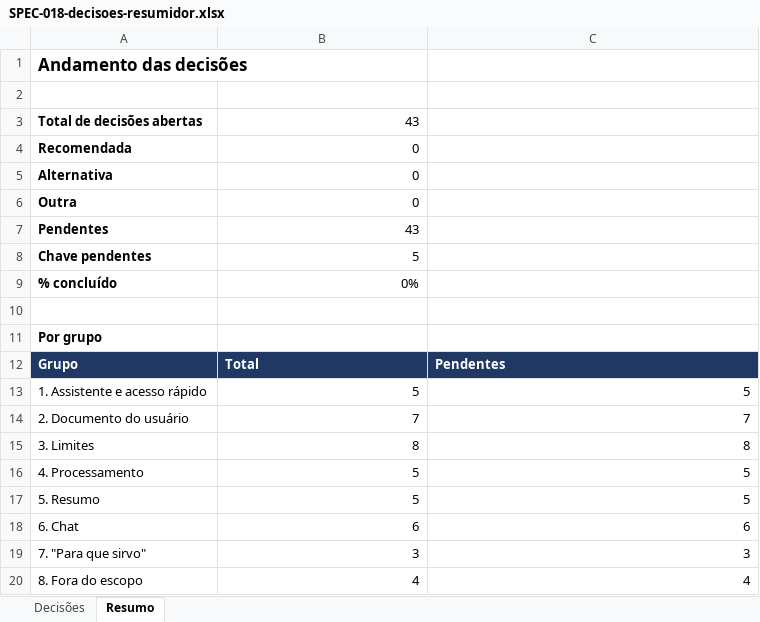
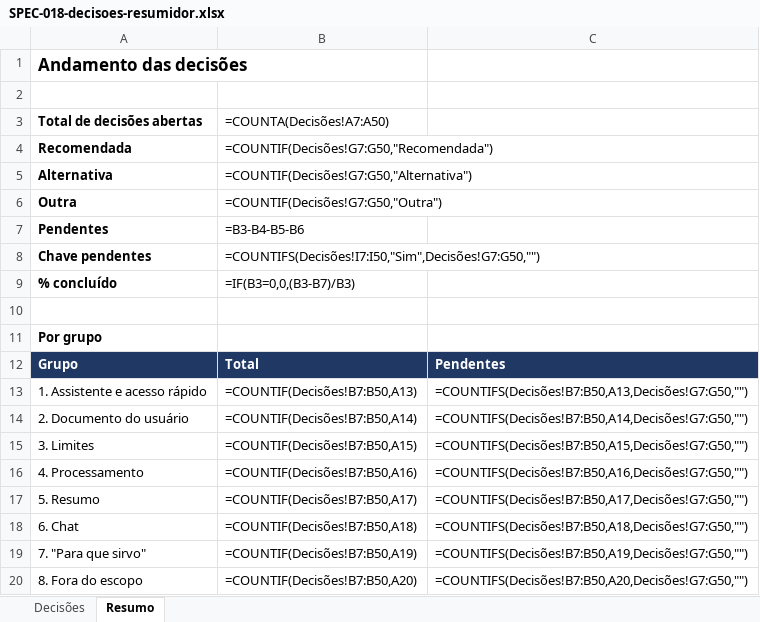
Before and after one commit to cleitonsm/nexus, an Excel workbook: docs/especificacao/specs/SPEC-018-decisoes-resumidor.xlsx, sheet Resumo, drawn as a sheet; values as stored, in another font and other column widths than the file's, no borders; formulas without a stored value are shown as written; the diff names each change by its address in the sheet, - before the commit and + after, or states it on an @@ line.

```diff
--- a/docs/especificacao/specs/SPEC-018-decisoes-resumidor.xlsx (sheet Resumo)
+++ b/docs/especificacao/specs/SPEC-018-decisoes-resumidor.xlsx (sheet Resumo)
-B3: 43
+B3: =COUNTA(Decisões!A7:A50)
-B4 (=COUNTA(Decisões!A7:A50)): 0
+B4 (=COUNTA(Decisões!A7:A50)): =COUNTIF(Decisões!G7:G50,"Recomendada")
-B5 (=COUNTA(Decisões!A7:A50)): 0
+B5 (=COUNTA(Decisões!A7:A50)): =COUNTIF(Decisões!G7:G50,"Alternativa")
-B6 (=COUNTA(Decisões!A7:A50)): 0
+B6 (=COUNTA(Decisões!A7:A50)): =COUNTIF(Decisões!G7:G50,"Outra")
-B7 (=COUNTA(Decisões!A7:A50)): 43
+B7 (=COUNTA(Decisões!A7:A50)): =B3-B4-B5-B6
-B8 (=COUNTA(Decisões!A7:A50)): 5
+B8 (=COUNTA(Decisões!A7:A50)): =COUNTIFS(Decisões!I7:I50,"Sim",Decisões!G7:G50,"")
-B9 (=COUNTA(Decisões!A7:A50)): 0%
+B9 (=COUNTA(Decisões!A7:A50)): =IF(B3=0,0,(B3-B7)/B3)
-B13 (=COUNTA(Decisões!A7:A50)): 5
+B13 (=COUNTA(Decisões!A7:A50)): =COUNTIF(Decisões!B7:B50,A13)
-C13: 5
+C13: =COUNTIFS(Decisões!B7:B50,A13,Decisões!G7:G50,"")
-B14 (=COUNTA(Decisões!A7:A50)): 7
+B14 (=COUNTA(Decisões!A7:A50)): =COUNTIF(Decisões!B7:B50,A14)
-C14: 7
+C14: =COUNTIFS(Decisões!B7:B50,A14,Decisões!G7:G50,"")
-B15 (=COUNTA(Decisões!A7:A50)): 8
+B15 (=COUNTA(Decisões!A7:A50)): =COUNTIF(Decisões!B7:B50,A15)
-C15: 8
+C15: =COUNTIFS(Decisões!B7:B50,A15,Decisões!G7:G50,"")
-B16 (=COUNTA(Decisões!A7:A50)): 5
+B16 (=COUNTA(Decisões!A7:A50)): =COUNTIF(Decisões!B7:B50,A16)
-C16: 5
+C16: =COUNTIFS(Decisões!B7:B50,A16,Decisões!G7:G50,"")
-B17 (=COUNTA(Decisões!A7:A50)): 5
+B17 (=COUNTA(Decisões!A7:A50)): =COUNTIF(Decisões!B7:B50,A17)
-C17: 5
+C17: =COUNTIFS(Decisões!B7:B50,A17,Decisões!G7:G50,"")
-B18 (=COUNTA(Decisões!A7:A50)): 6
+B18 (=COUNTA(Decisões!A7:A50)): =COUNTIF(Decisões!B7:B50,A18)
-C18: 6
+C18: =COUNTIFS(Decisões!B7:B50,A18,Decisões!G7:G50,"")
-B19 (=COUNTA(Decisões!A7:A50)): 3
+B19 (=COUNTA(Decisões!A7:A50)): =COUNTIF(Decisões!B7:B50,A19)
-C19: 3
+C19: =COUNTIFS(Decisões!B7:B50,A19,Decisões!G7:G50,"")
-B20 (=COUNTA(Decisões!A7:A50)): 4
+B20 (=COUNTA(Decisões!A7:A50)): =COUNTIF(Decisões!B7:B50,A20)
-C20: 4
+C20: =COUNTIFS(Decisões!B7:B50,A20,Decisões!G7:G50,"")
```
Also changed, not shown: sheet Decisões, charts or pictures, 4 other files.
